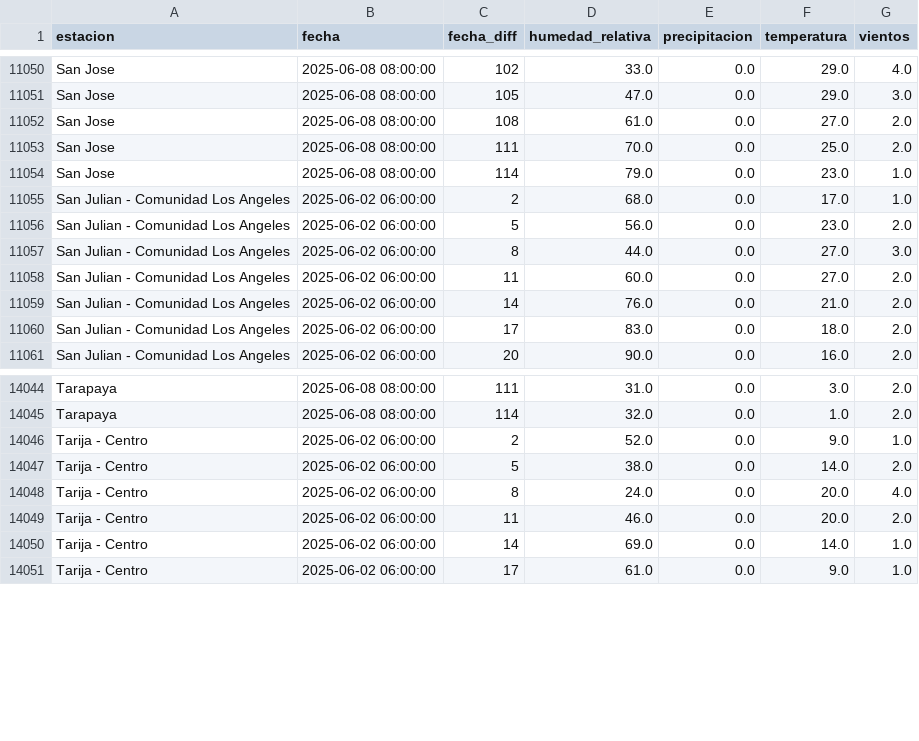
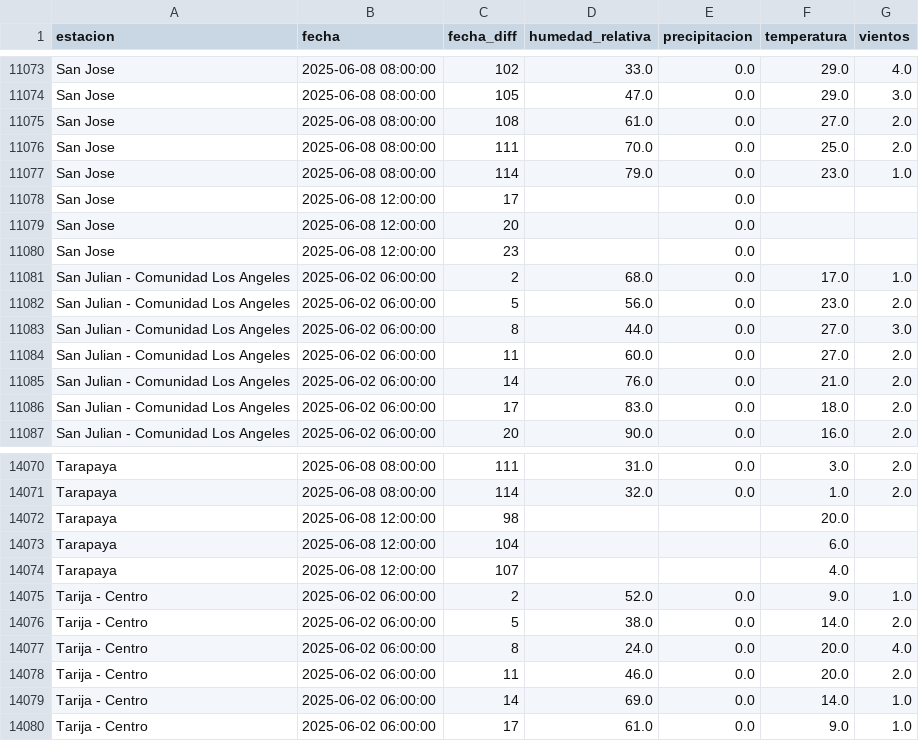
Before and after one commit to sociedatos/bo-meteorologia, a CSV file: data_forecast/2025/202522.csv, drawn as a sheet; only a part is shown, gaps mark what is left out; the diff covers the shown part only.

```diff
--- a/data_forecast/2025/202522.csv
+++ b/data_forecast/2025/202522.csv
@@ -11054,2 +11077,5 @@ San Jose,2025-06-08 08:00:00,111,70.0,0.0,25.0,2.0
 San Jose,2025-06-08 08:00:00,114,79.0,0.0,23.0,1.0
+San Jose,2025-06-08 12:00:00,17,,0.0,,
+San Jose,2025-06-08 12:00:00,20,,0.0,,
+San Jose,2025-06-08 12:00:00,23,,0.0,,
 San Julian - Comunidad Los Angeles,2025-06-02 06:00:00,2,68.0,0.0,17.0,1.0
@@ -14045,2 +14071,5 @@ Tarapaya,2025-06-08 08:00:00,111,31.0,0.0,3.0,2.0
 Tarapaya,2025-06-08 08:00:00,114,32.0,0.0,1.0,2.0
+Tarapaya,2025-06-08 12:00:00,98,,,20.0,
+Tarapaya,2025-06-08 12:00:00,104,,,6.0,
+Tarapaya,2025-06-08 12:00:00,107,,,4.0,
 Tarija - Centro,2025-06-02 06:00:00,2,52.0,0.0,9.0,1.0
```
Also changed, not shown: 23 added rows elsewhere in this file.
